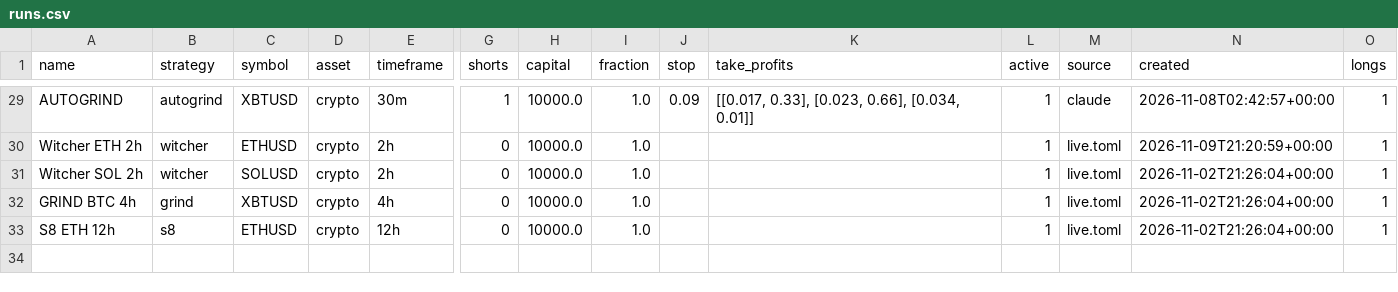
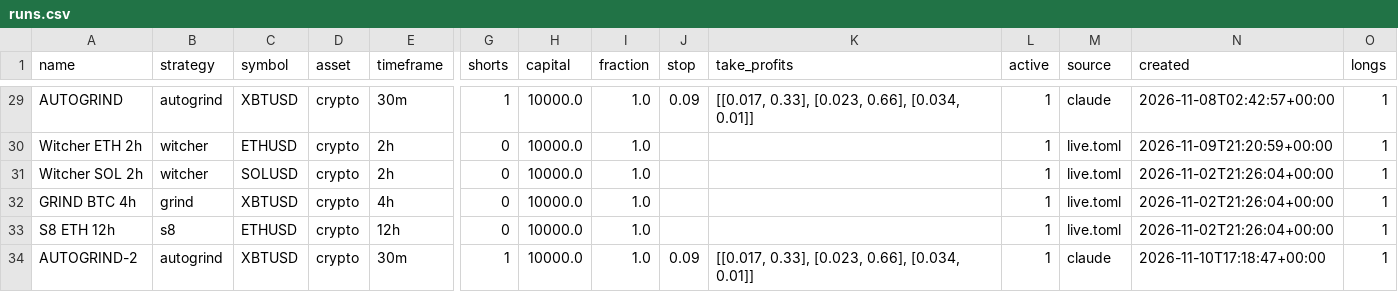
Before and after one commit to ethangoebel1499-jpg/Claude, a CSV file: paper_trades/runs.csv, drawn as a sheet; only a part is shown, gaps mark what is left out; rows hold the shown columns only; the diff names each change by its address in the sheet, - before the commit and + after, or states it on an @@ line.

```diff
--- a/paper_trades/runs.csv
+++ b/paper_trades/runs.csv
+row 34: AUTOGRIND-2 | autogrind | XBTUSD | crypto | 30m | 1 | 10000.0 | 1.0 | 0.09 | [[0.017, 0.33], [0.023, 0.66], [0.034, 0.01]] | 1 | claude | 2026-11-10T17:18:47+00:00 | 1
```
Also changed, not shown: paper_trades/equity.csv, paper_trades/events.csv, 3 other files.
